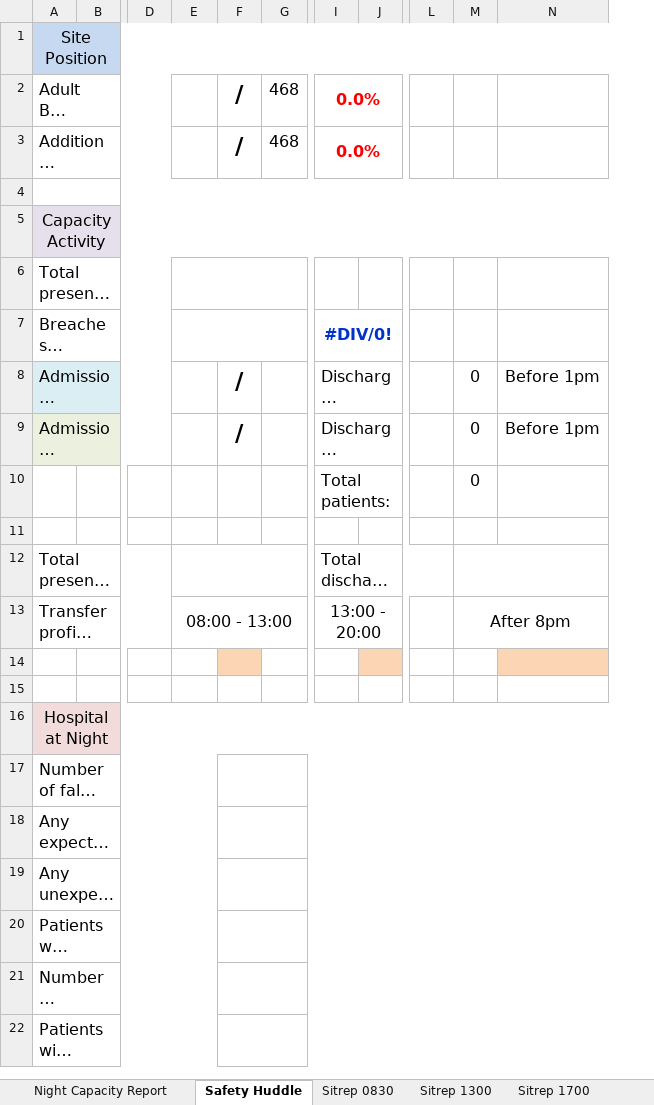
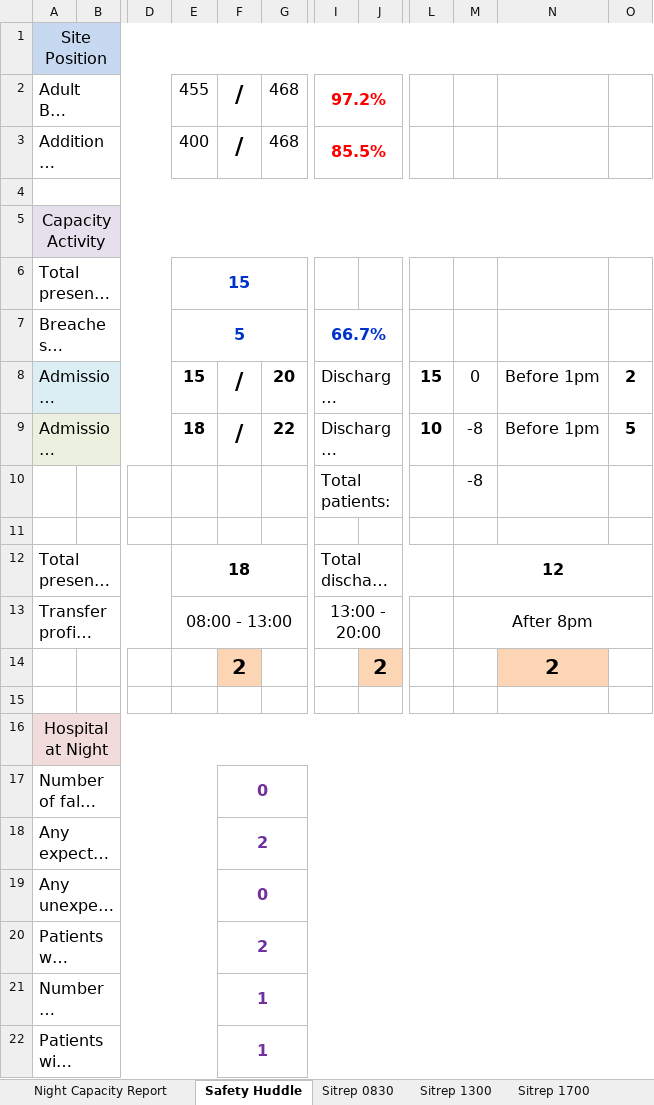
Before and after one commit to lawrencelmli/VHKSitRep, an Excel workbook: SitRep01.xlsm, sheet Safety Huddle, drawn as a sheet; only a part is shown, gaps mark what is left out; long unchanged cells end in …; values as stored, in another font and other column widths than the file's, no borders; conditional formats not drawn; removed rows and columns are numbered as before the commit, all else as after; rows hold the shown columns only; the diff names each change by its address in the sheet, - before the commit and + after, or states it on an @@ line.

```diff
--- a/SitRep01.xlsm (sheet Safety Huddle)
+++ b/SitRep01.xlsm (sheet Safety Huddle)
-column J, empty
+column J, row 14: 2
-column L, empty
+column L, rows 8-9: 15 | 10
+column O, rows 8-9: 2 | 5
-E2: (empty)
+E2: 455
-I2: 0.0%
+I2: 97.2%
-E3: (empty)
+E3: 400
-I3: 0.0%
+I3: 85.5%
-E6: (empty)
+E6: 15
-E7: (empty)
+E7: 5
-I7: #DIV/0!
+I7: 66.7%
-E8: (empty)
+E8: 15
-G8: (empty)
+G8: 20
-E9: (empty)
+E9: 18
-G9: (empty)
+G9: 22
-M9:M10: 0
+M9:M10: -8
-E12: (empty)
+E12: 18
-M12: (empty)
+M12: 12
-row 14: (empty)
+row 14:  |  |  |  | 2 |  |  | 2 |  |  | 2
-F17: (empty)
+F17: 0
-F18: (empty)
+F18: 2
-F19: (empty)
+F19: 0
-F20: (empty)
+F20: 2
-F21:F22: (empty)
+F21:F22: 1
```
Also changed, not shown: SitRep02.xlsm, 4 other files.
